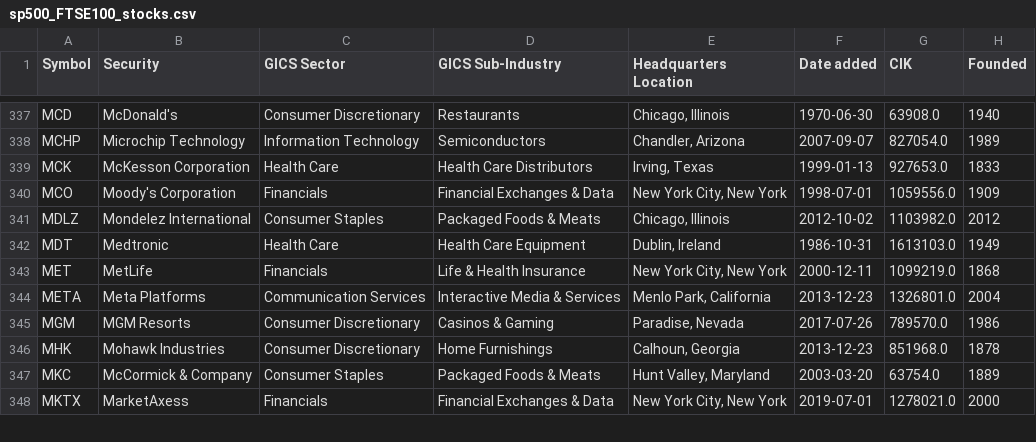
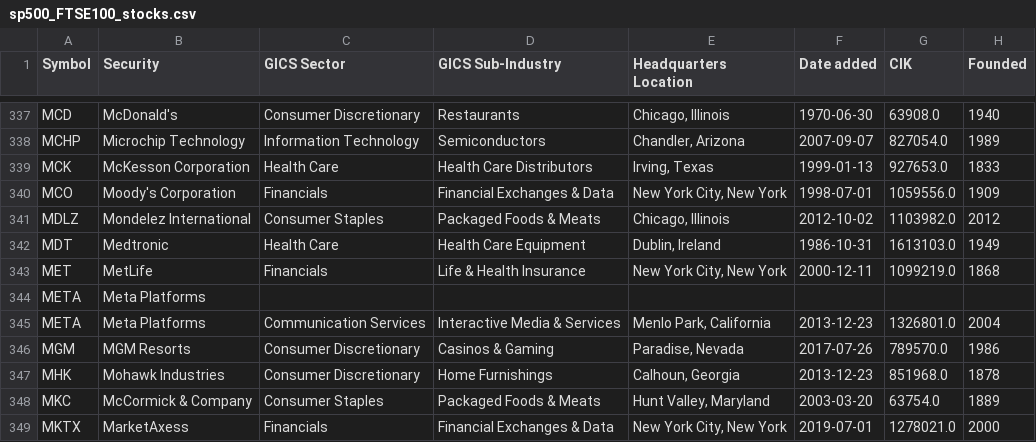
Before and after one commit to rtrinu/StockPredictor, a CSV file: sp500_FTSE100_stocks.csv, drawn as a sheet; only a part is shown, gaps mark what is left out.

```diff
--- a/sp500_FTSE100_stocks.csv
+++ b/sp500_FTSE100_stocks.csv
@@ -343,2 +343,3 @@ MDT,Medtronic,Health Care,Health Care Equipment,"Dublin, Ireland",1986-10-31,161
 MET,MetLife,Financials,Life & Health Insurance,"New York City, New York",2000-12-11,1099219.0,1868
+META,Meta Platforms,,,,,,
 META,Meta Platforms,Communication Services,Interactive Media & Services,"Menlo Park, California",2013-12-23,1326801.0,2004
```
Also changed, not shown: 8 other files.
